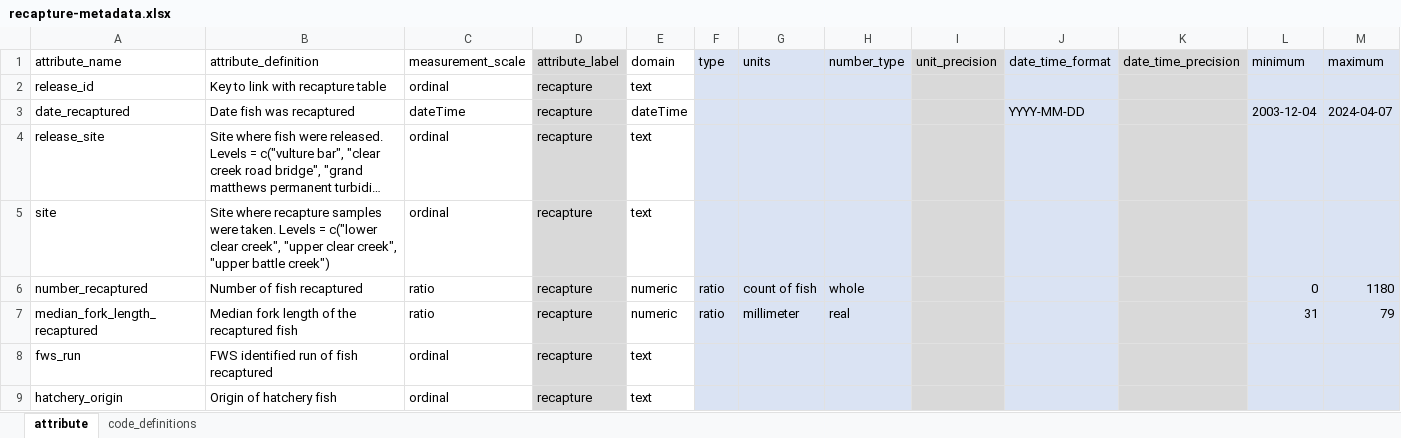
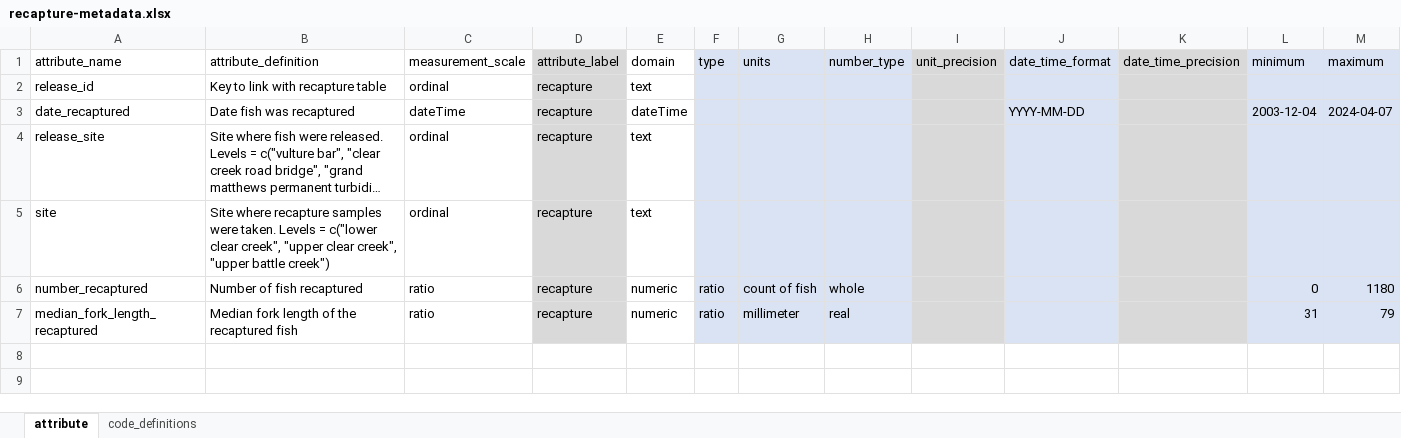
Before and after one commit to FlowWest/edi-battle-clear-rst, an Excel workbook: data-raw/metadata/recapture-metadata.xlsx, sheet attribute, drawn as a sheet; long unchanged cells end in …; values as stored, in another font and other column widths than the file's, no borders; the diff names each change by its address in the sheet, - before the commit and + after, or states it on an @@ line.

```diff
--- a/data-raw/metadata/recapture-metadata.xlsx (sheet attribute)
+++ b/data-raw/metadata/recapture-metadata.xlsx (sheet attribute)
-row 8: fws_run | FWS identified run of fish recaptured | ordinal | recapture | text
-row 9: hatchery_origin | Origin of hatchery fish | ordinal | recapture | text
```
Also changed, not shown: data-raw/metadata/release-metadata.xlsx, 3 other files.
